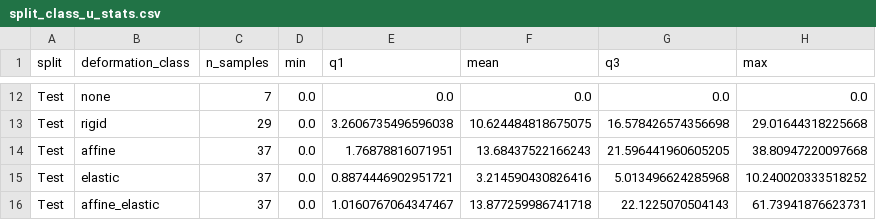
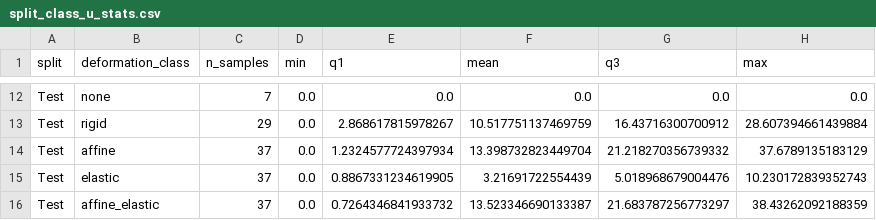
Before and after one commit to kubershahi/uncertainty-quantification, a CSV file: datasets/synth-data/torchio/hcp/split_class_u_stats.csv, drawn as a sheet; only a part is shown, gaps mark what is left out; the diff covers the shown part only; the diff names each change by its address in the sheet, - before the commit and + after, or states it on an @@ line.

```diff
--- a/datasets/synth-data/torchio/hcp/split_class_u_stats.csv
+++ b/datasets/synth-data/torchio/hcp/split_class_u_stats.csv
-E13 (q1): 3.2606735496596038
+E13 (q1): 2.868617815978267
-F13 (mean): 10.624484818675075
+F13 (mean): 10.517751137469759
-G13 (q3): 16.578426574356698
+G13 (q3): 16.43716300700912
-H13 (max): 29.01644318225668
+H13 (max): 28.607394661439884
-E14 (q1): 1.76878816071951
+E14 (q1): 1.2324577724397934
-F14 (mean): 13.68437522166243
+F14 (mean): 13.398732823449704
-G14 (q3): 21.596441960605205
+G14 (q3): 21.218270356739332
-H14 (max): 38.80947220097668
+H14 (max): 37.6789135183129
-E15 (q1): 0.8874446902951721
+E15 (q1): 0.8867331234619905
-F15 (mean): 3.214590430826416
+F15 (mean): 3.21691722554439
-G15 (q3): 5.013496624285968
+G15 (q3): 5.018968679004476
-H15 (max): 10.240020333518252
+H15 (max): 10.230172839352743
-E16 (q1): 1.0160767064347467
+E16 (q1): 0.7264346841933732
-F16 (mean): 13.877259986741718
+F16 (mean): 13.523346690133387
-G16 (q3): 22.1225070504143
+G16 (q3): 21.683787256773297
-H16 (max): 61.73941876623731
+H16 (max): 38.43262092188359
```
Also changed, not shown: 32 edited cells elsewhere in this file, 1 other file.
